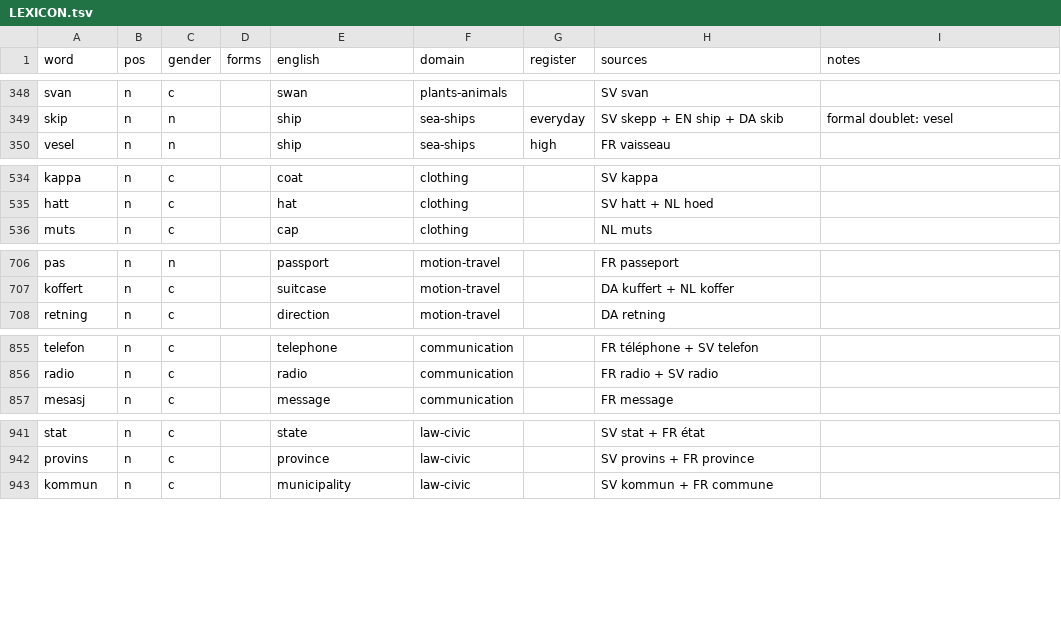
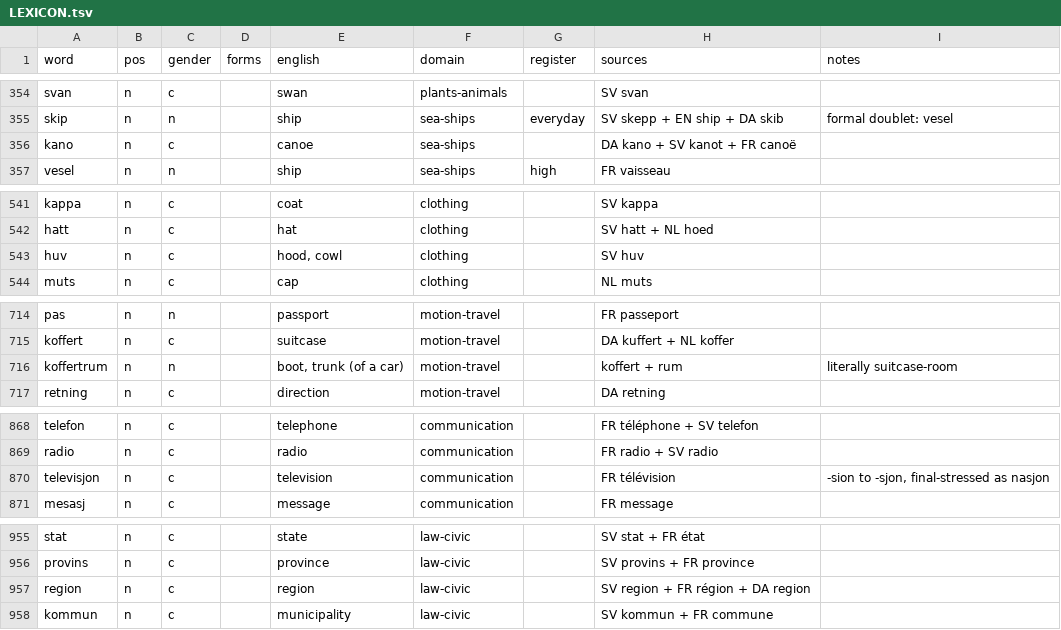
Before and after one commit to jeffkloy/laphurdeen, a TSV file: LEXICON.tsv, drawn as a sheet; only a part is shown, gaps mark what is left out; the diff covers the shown part only; the diff names each change by its address in the sheet, - before the commit and + after, or states it on an @@ line.

```diff
--- a/LEXICON.tsv
+++ b/LEXICON.tsv
+row 356: kano | n | c |  | canoe | sea-ships |  | DA kano + SV kanot + FR canoë
+row 543: huv | n | c |  | hood, cowl | clothing |  | SV huv
+row 716: koffertrum | n | n |  | boot, trunk (of a car) | motion-travel |  | koffert + rum | literally suitcase-room
+row 870: televisjon | n | c |  | television | communication |  | FR télévision | -sion to -sjon, final-stressed as nasjon
+row 957: region | n | c |  | region | law-civic |  | SV region + FR région + DA region
```
Also changed, not shown: 10 added rows elsewhere in this file, 1 other file.
